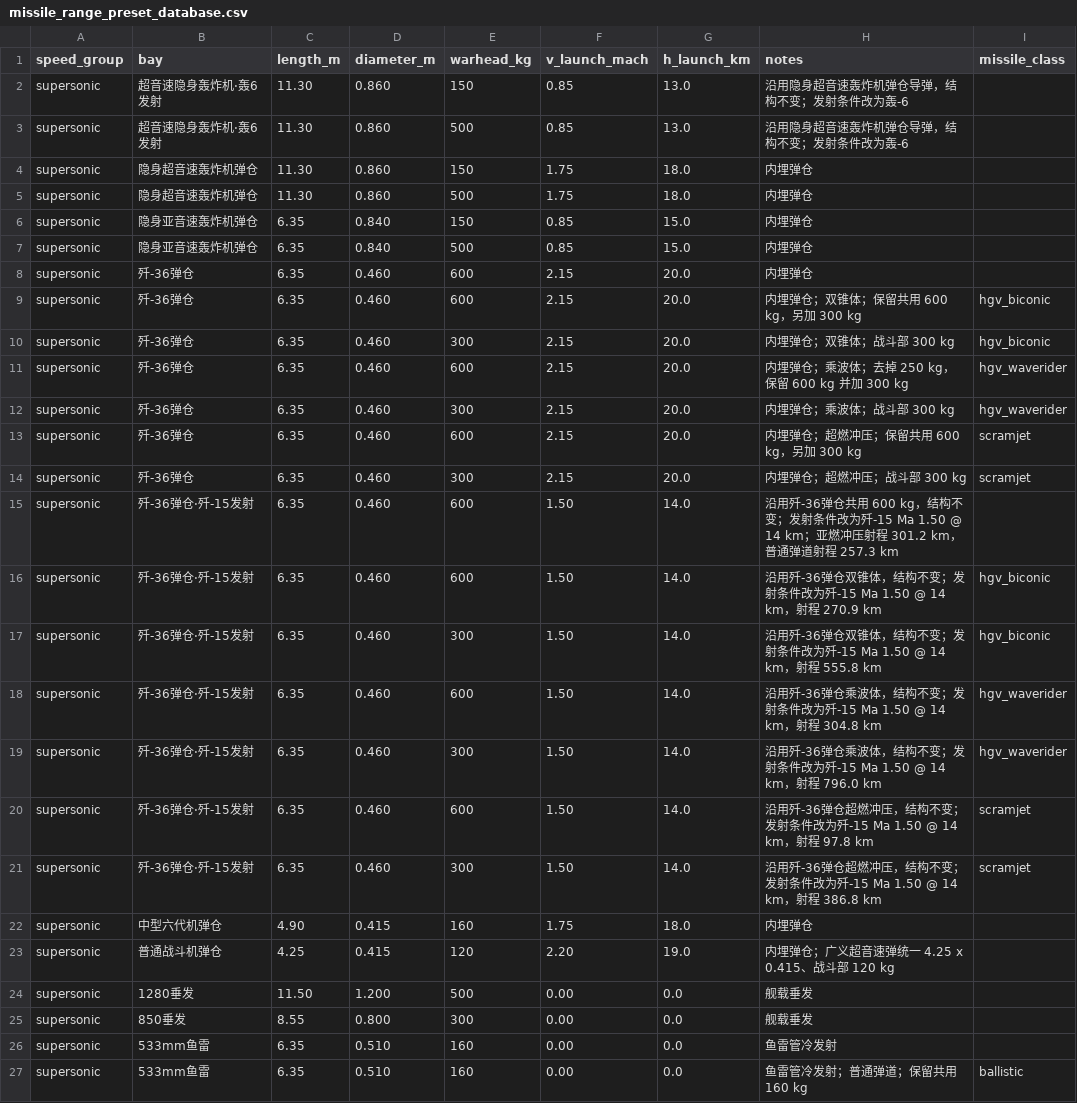
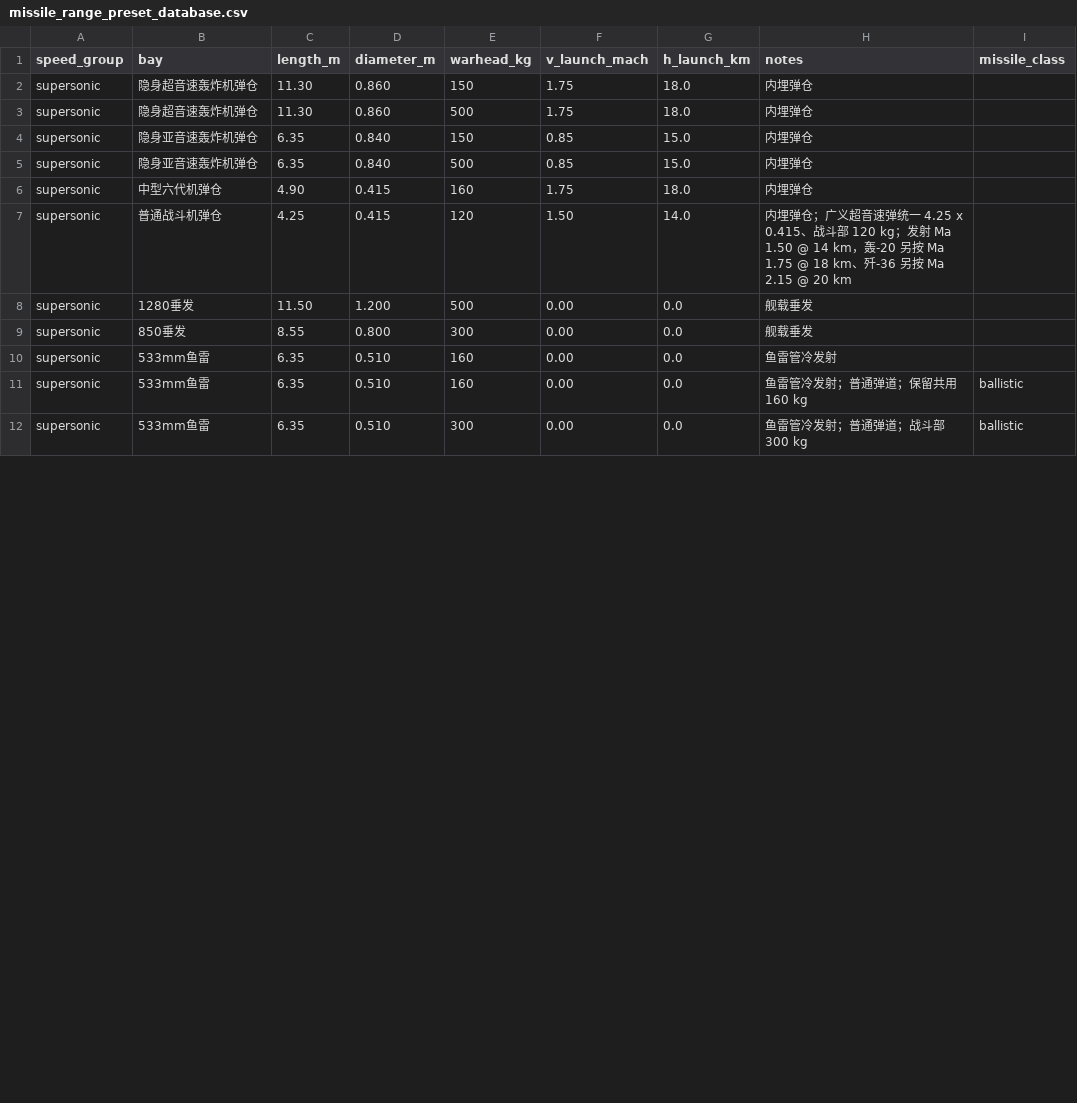
Before and after one commit to xtxsinan-lgtm/military_simulators, a CSV file: data/missile_range_preset_database.csv, drawn as a sheet; only a part is shown; the shorter side is filled out with more unchanged rows; the diff covers the shown part only.

```diff
--- a/data/missile_range_preset_database.csv
+++ b/data/missile_range_preset_database.csv
@@ -1,4 +1,2 @@
 speed_group,bay,length_m,diameter_m,warhead_kg,v_launch_mach,h_launch_km,notes,missile_class
-supersonic,超音速隐身轰炸机·轰6发射,11.30,0.860,150,0.85,13.0,沿用隐身超音速轰炸机弹仓导弹，结构不变；发射条件改为轰-6,
-supersonic,超音速隐身轰炸机·轰6发射,11.30,0.860,500,0.85,13.0,沿用隐身超音速轰炸机弹仓导弹，结构不变；发射条件改为轰-6,
 supersonic,隐身超音速轰炸机弹仓,11.30,0.860,150,1.75,18.0,内埋弹仓,
@@ -7,18 +5,4 @@ supersonic,隐身亚音速轰炸机弹仓,6.35,0.840,150,0.85,15.0,内埋弹仓,
 supersonic,隐身亚音速轰炸机弹仓,6.35,0.840,500,0.85,15.0,内埋弹仓,
-supersonic,歼-36弹仓,6.35,0.460,600,2.15,20.0,内埋弹仓,
-supersonic,歼-36弹仓,6.35,0.460,600,2.15,20.0,内埋弹仓；双锥体；保留共用 600 kg，另加 300 kg,hgv_biconic
-supersonic,歼-36弹仓,6.35,0.460,300,2.15,20.0,内埋弹仓；双锥体；战斗部 300 kg,hgv_biconic
-supersonic,歼-36弹仓,6.35,0.460,600,2.15,20.0,内埋弹仓；乘波体；去掉 250 kg，保留 600 kg 并加 300 kg,hgv_waverider
-supersonic,歼-36弹仓,6.35,0.460,300,2.15,20.0,内埋弹仓；乘波体；战斗部 300 kg,hgv_waverider
-supersonic,歼-36弹仓,6.35,0.460,600,2.15,20.0,内埋弹仓；超燃冲压；保留共用 600 kg，另加 300 kg,scramjet
-supersonic,歼-36弹仓,6.35,0.460,300,2.15,20.0,内埋弹仓；超燃冲压；战斗部 300 kg,scramjet
-supersonic,歼-36弹仓·歼-15发射,6.35,0.460,600,1.50,14.0,沿用歼-36弹仓共用 600 kg，结构不变；发射条件改为歼-15 Ma 1.50 @ 14 km；亚燃冲压射程 301.2 km，普通弹道射程 257.3 km,
-supersonic,歼-36弹仓·歼-15发射,6.35,0.460,600,1.50,14.0,沿用歼-36弹仓双锥体，结构不变；发射条件改为歼-15 Ma 1.50 @ 14 km，射程 270.9 km,hgv_biconic
-supersonic,歼-36弹仓·歼-15发射,6.35,0.460,300,1.50,14.0,沿用歼-36弹仓双锥体，结构不变；发射条件改为歼-15 Ma 1.50 @ 14 km，射程 555.8 km,hgv_biconic
-supersonic,歼-36弹仓·歼-15发射,6.35,0.460,600,1.50,14.0,沿用歼-36弹仓乘波体，结构不变；发射条件改为歼-15 Ma 1.50 @ 14 km，射程 304.8 km,hgv_waverider
-supersonic,歼-36弹仓·歼-15发射,6.35,0.460,300,1.50,14.0,沿用歼-36弹仓乘波体，结构不变；发射条件改为歼-15 Ma 1.50 @ 14 km，射程 796.0 km,hgv_waverider
-supersonic,歼-36弹仓·歼-15发射,6.35,0.460,600,1.50,14.0,沿用歼-36弹仓超燃冲压，结构不变；发射条件改为歼-15 Ma 1.50 @ 14 km，射程 97.8 km,scramjet
-supersonic,歼-36弹仓·歼-15发射,6.35,0.460,300,1.50,14.0,沿用歼-36弹仓超燃冲压，结构不变；发射条件改为歼-15 Ma 1.50 @ 14 km，射程 386.8 km,scramjet
 supersonic,中型六代机弹仓,4.90,0.415,160,1.75,18.0,内埋弹仓,
-supersonic,普通战斗机弹仓,4.25,0.415,120,2.20,19.0,内埋弹仓；广义超音速弹统一 4.25 x 0.415、战斗部 120 kg,
+supersonic,普通战斗机弹仓,4.25,0.415,120,1.50,14.0,内埋弹仓；广义超音速弹统一 4.25 x 0.415、战斗部 120 kg；发射 Ma 1.50 @ 14 km，轰-20 另按 Ma 1.75 @ 18 km、歼-36 另按 Ma 2.15 @ 20 km,
 supersonic,1280垂发,11.50,1.200,500,0.00,0.0,舰载垂发,
```
Also changed, not shown: 1 removed row and 34 edited cells elsewhere in this file, docs/py/data/missile_range_preset_database.csv, 19 other files.
